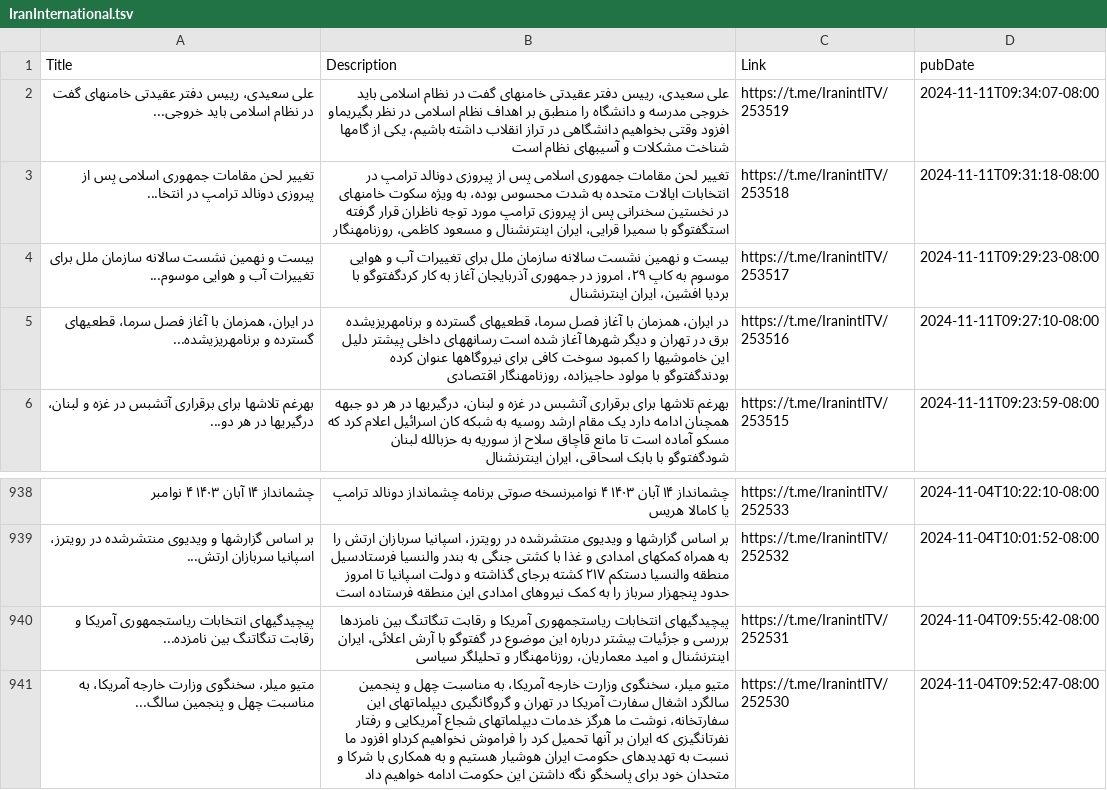
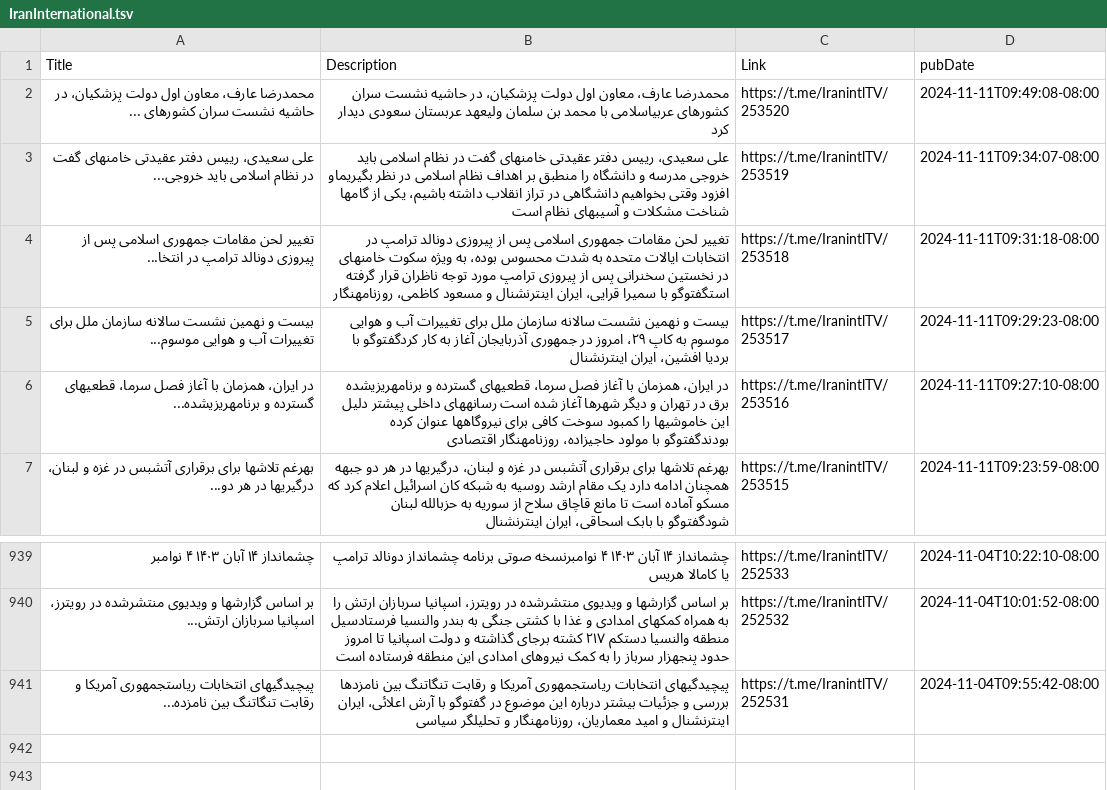
Before and after one commit to NewsCorpGSOC/newscorpgsoc.github.io, a TSV file: GoogleSheets/IranInternational.tsv, drawn as a sheet; only a part is shown, gaps mark what is left out.

Commit message:
Routine update of IranInternational TSV file

```diff
--- a/GoogleSheets/IranInternational.tsv
+++ b/GoogleSheets/IranInternational.tsv
@@ -1,2 +1,3 @@
 Title	Description	Link	pubDate
+محمدرضا عارف، معاون اول دولت پزشکیان، در حاشیه نشست سران کشورهای ...	محمدرضا عارف، معاون اول دولت پزشکیان، در حاشیه نشست سران کشورهای عربیاسلامی با محمد بن سلمان ولیعهد عربستان سعودی دیدار کرد	https://t.me/IranintlTV/253520	2024-11-11T09:49:08-08:00
 علی سعیدی، رییس دفتر عقیدتی خامنهای گفت در نظام اسلامی باید خروجی...	علی سعیدی، رییس دفتر عقیدتی خامنهای گفت در نظام اسلامی باید خروجی مدرسه و دانشگاه را منطبق بر اهداف نظام اسلامی در نظر بگیریماو افزود وقتی بخواهیم دانشگاهی در تراز انقلاب داشته باشیم، یکی از گامها شناخت مشکلات و آسیبهای نظام است	https://t.me/IranintlTV/253519	2024-11-11T09:34:07-08:00
@@ -940,2 +941 @@ Title	Description	Link	pubDate
 پیچیدگیهای انتخابات ریاستجمهوری آمریکا و رقابت تنگاتنگ بین نامزده...	پیچیدگیهای انتخابات ریاستجمهوری آمریکا و رقابت تنگاتنگ بین نامزدها بررسی و جزئیات بیشتر درباره این موضوع در گفتوگو با آرش اعلائی، ایران اینترنشنال و امید معماریان، روزنامهنگار و تحلیلگر سیاسی	https://t.me/IranintlTV/252531	2024-11-04T09:55:42-08:00
-متیو میلر، سخنگوی وزارت خارجه آمریکا، به مناسبت چهل و پنجمین سالگ...	متیو میلر، سخنگوی وزارت خارجه آمریکا، به مناسبت چهل و پنجمین سالگرد اشغال سفارت آمریکا در تهران و گروگانگیری دیپلماتهای این سفارتخانه، نوشت ما هرگز خدمات دیپلماتهای شجاع آمریکایی و رفتار نفرتانگیزی که ایران بر آنها تحمیل کرد را فراموش نخواهیم کرداو افزود ما نسبت به تهدیدهای حکومت ایران هوشیار هستیم و به همکاری با شرکا و متحدان خود برای پاسخگو نگه داشتن این حکومت ادامه خواهیم داد	https://t.me/IranintlTV/252530	2024-11-04T09:52:47-08:00
```
